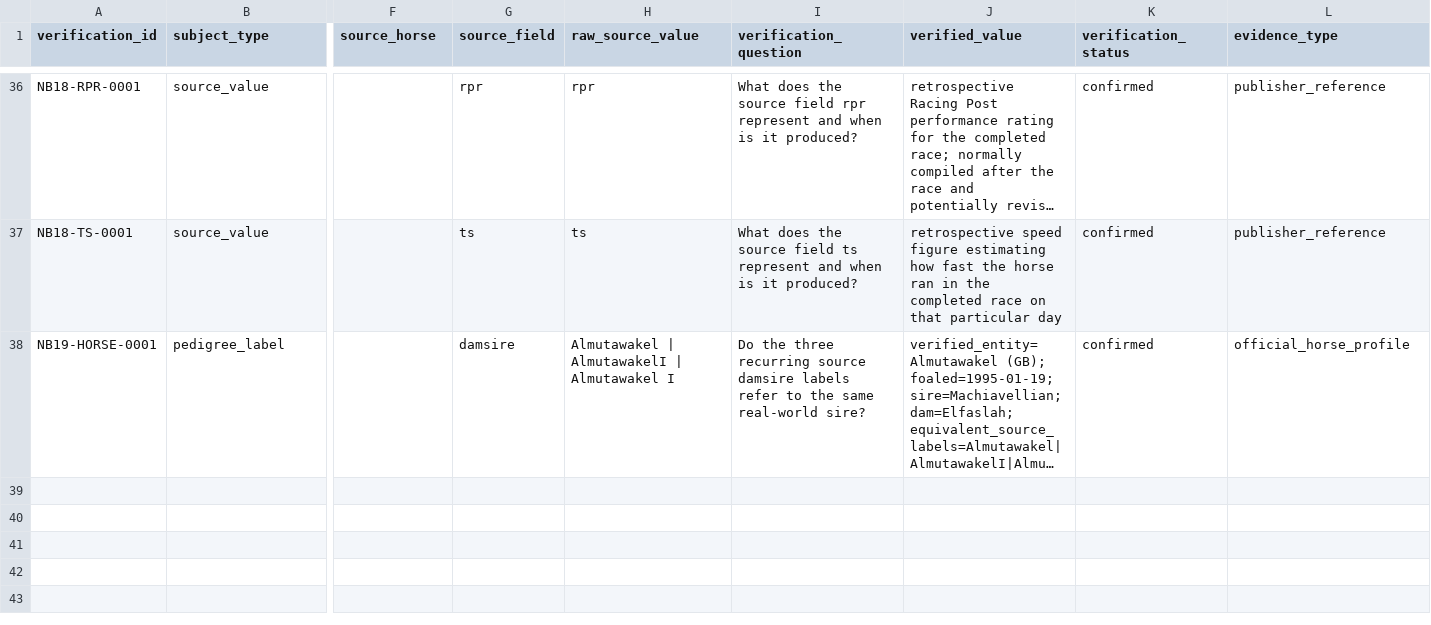
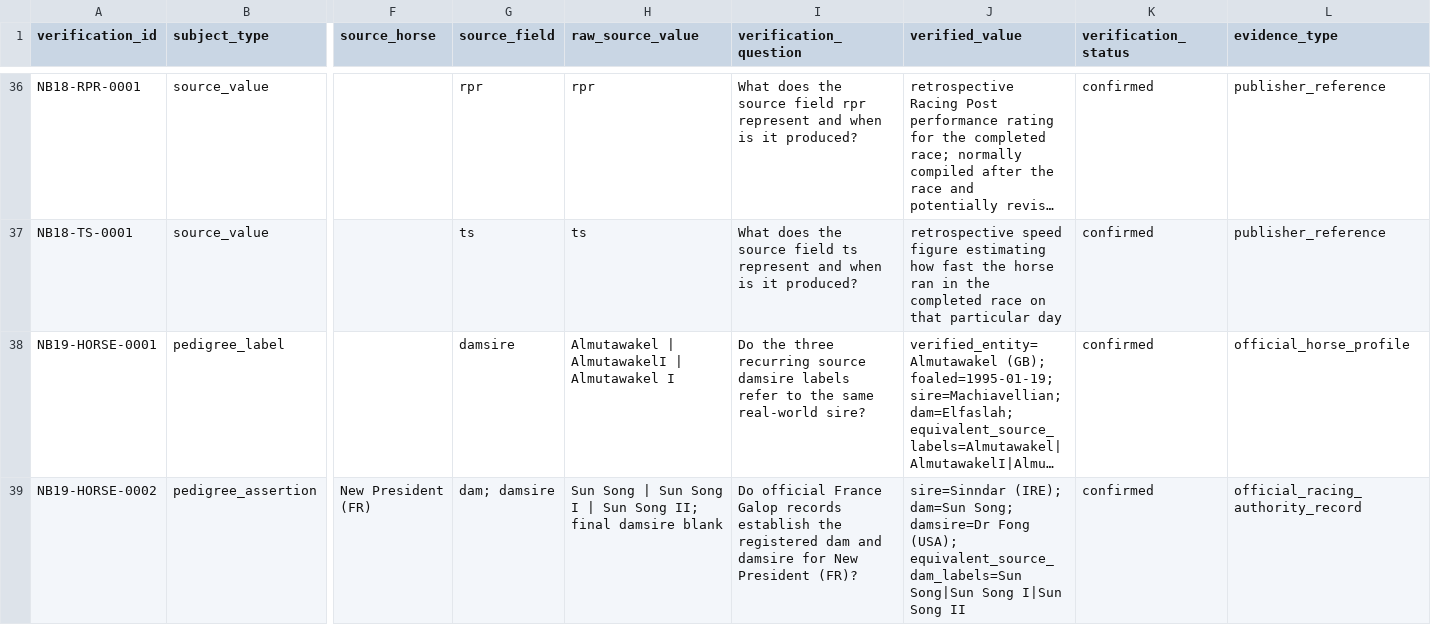
Before and after one commit to rjmac22/inside-rails-horse-racing, a CSV file: data/reference/manual_verifications.csv, drawn as a sheet; only a part is shown, gaps mark what is left out; long unchanged cells end in …; rows hold the shown columns only; the diff covers the shown part only; the diff names each change by its address in the sheet, - before the commit and + after, or states it on an @@ line.

Commit message:
Add Notebook 19 pedigree verifications

```diff
--- a/data/reference/manual_verifications.csv
+++ b/data/reference/manual_verifications.csv
+row 39: NB19-HORSE-0002 | pedigree_assertion | New President (FR) | dam; damsire | Sun Song | Sun Song I | Sun Song II; final damsire blank | Do official France Galop records establish the registered dam and damsire for New President (FR)? | sire=Sinndar (IRE); dam=Sun Song; damsire=Dr Fong (USA); equivalent_source_dam_labels=Sun Song|Sun Song I|Sun Song II | confirmed | official_racing_authority_record
```
Also changed, not shown: 1 added row and 1 edited cell elsewhere in this file.
